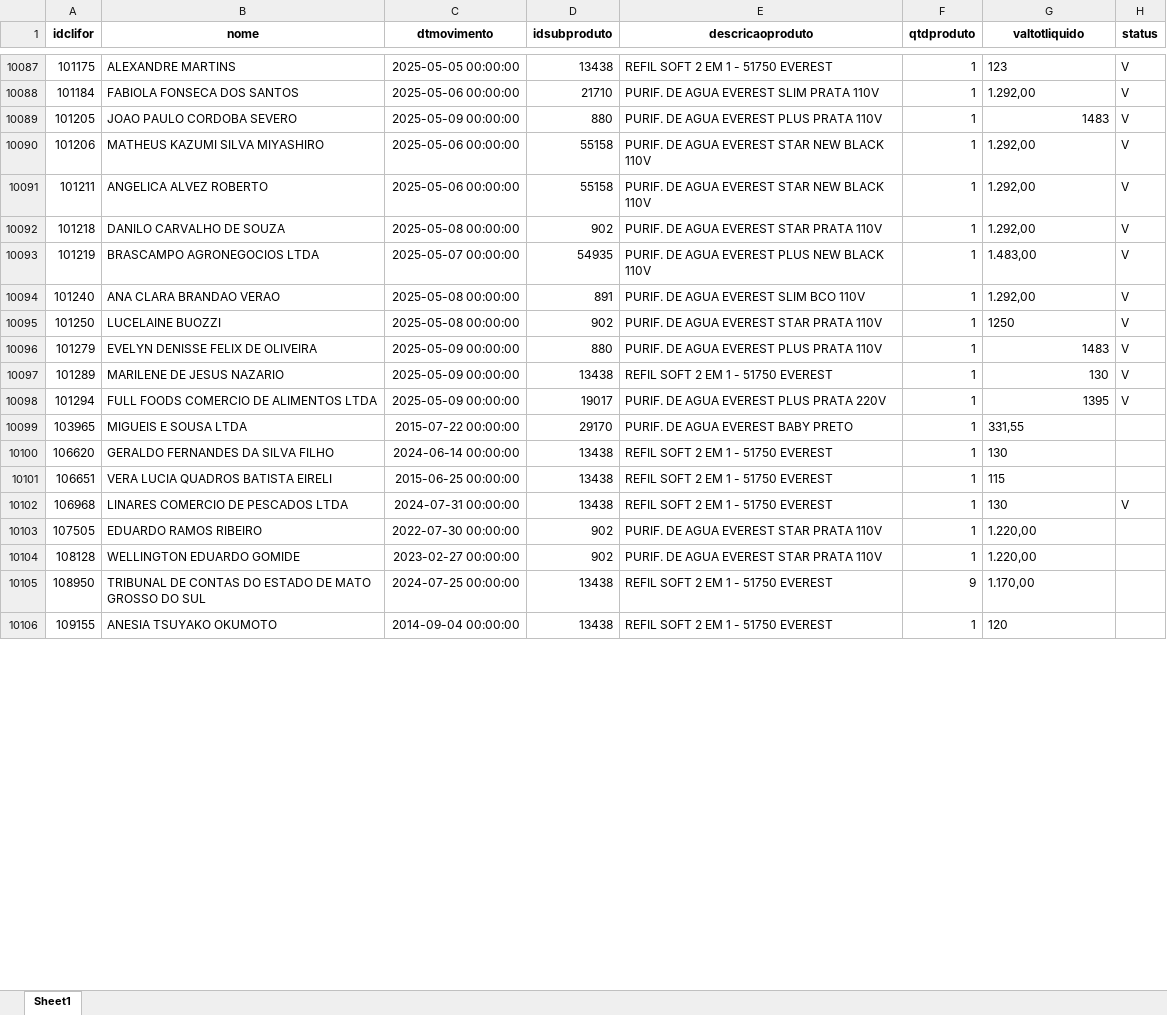
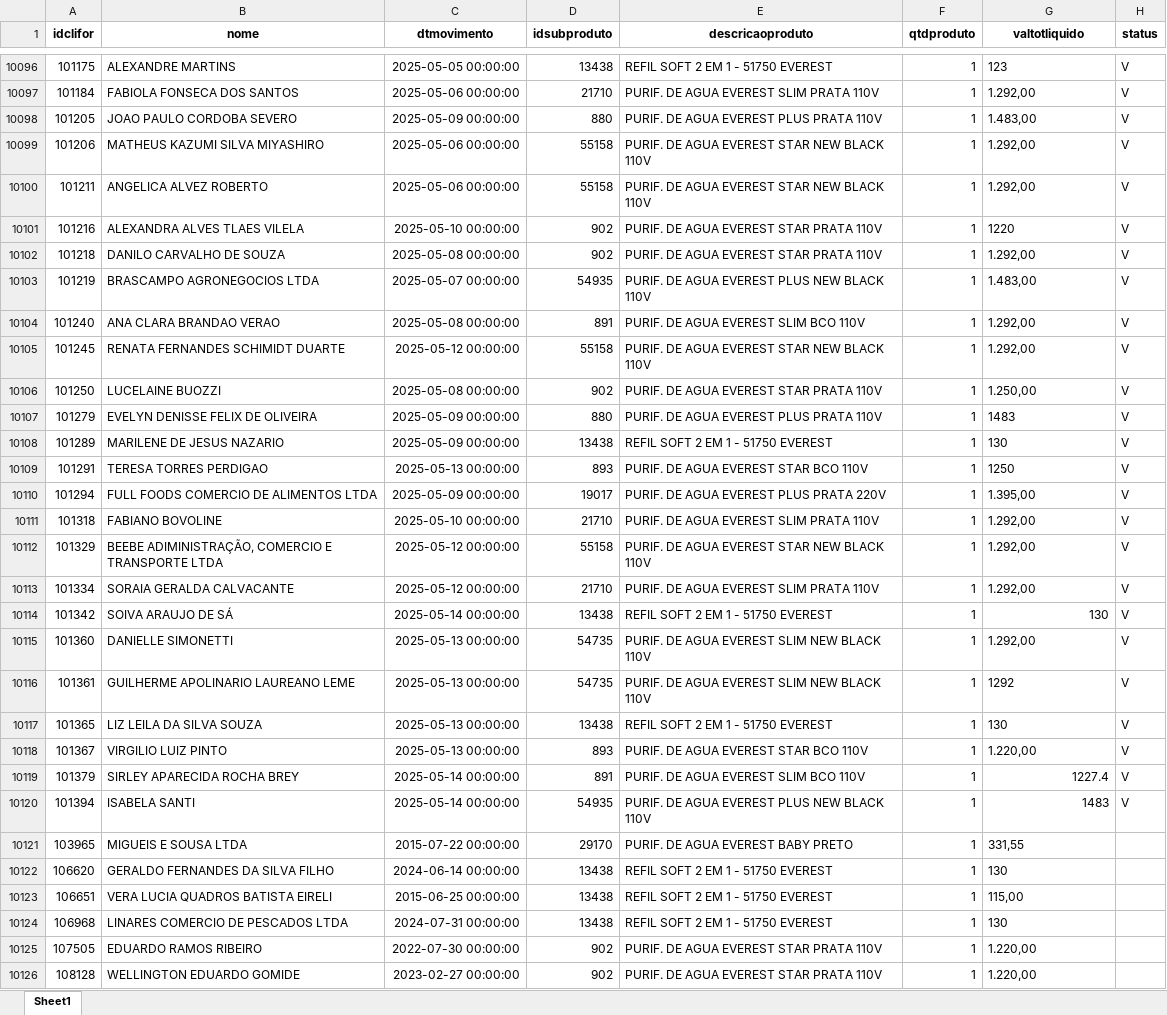
Before and after one commit to matheus-panan/refis-purificadores, an Excel workbook: purificadores-refis/Scripts/atualiza-datas/relatorio_atualizado.xlsx, sheet Sheet1, drawn as a sheet; only a part is shown, gaps mark what is left out; the shorter side is filled out with more unchanged rows; values as stored, in another font and other column widths than the file's, no borders; addresses are those after the commit; the diff covers the shown part only; the diff names each change by its address in the sheet, - before the commit and + after, or states it on an @@ line.

```diff
--- a/purificadores-refis/Scripts/atualiza-datas/relatorio_atualizado.xlsx (sheet Sheet1)
+++ b/purificadores-refis/Scripts/atualiza-datas/relatorio_atualizado.xlsx (sheet Sheet1)
-G10098 (valtotliquido): 1483
+G10098 (valtotliquido): 1.483,00
+row 10101: 101216 | ALEXANDRA ALVES TLAES VILELA | 2025-05-10 00:00:00 | 902 | PURIF. DE AGUA EVEREST STAR PRATA 110V | 1 | 1220 | V
+row 10105: 101245 | RENATA FERNANDES SCHIMIDT DUARTE | 2025-05-12 00:00:00 | 55158 | PURIF. DE AGUA EVEREST STAR NEW BLACK 110V | 1 | 1.292,00 | V
-G10106 (valtotliquido): 1250
+G10106 (valtotliquido): 1.250,00
-G10107:G10108 alignment: right
+G10107:G10108 alignment: left
+row 10109: 101291 | TERESA TORRES PERDIGAO | 2025-05-13 00:00:00 | 893 | PURIF. DE AGUA EVEREST STAR BCO 110V | 1 | 1250 | V
-G10110 (valtotliquido): 1395
+G10110 (valtotliquido): 1.395,00
+row 10111: 101318 | FABIANO BOVOLINE | 2025-05-10 00:00:00 | 21710 | PURIF. DE AGUA EVEREST SLIM PRATA 110V | 1 | 1.292,00 | V
+row 10112: 101329 | BEEBE ADIMINISTRAÇÃO, COMERCIO E TRANSPORTE LTDA | 2025-05-12 00:00:00 | 55158 | PURIF. DE AGUA EVEREST STAR NEW BLACK 110V | 1 | 1.292,00 | V
+row 10113: 101334 | SORAIA GERALDA CALVACANTE | 2025-05-12 00:00:00 | 21710 | PURIF. DE AGUA EVEREST SLIM PRATA 110V | 1 | 1.292,00 | V
+row 10114: 101342 | SOIVA ARAUJO DE SÁ | 2025-05-14 00:00:00 | 13438 | REFIL SOFT 2 EM 1 - 51750 EVEREST | 1 | 130 | V
+row 10115: 101360 | DANIELLE SIMONETTI | 2025-05-13 00:00:00 | 54735 | PURIF. DE AGUA EVEREST SLIM NEW BLACK 110V | 1 | 1.292,00 | V
+row 10116: 101361 | GUILHERME APOLINARIO LAUREANO LEME | 2025-05-13 00:00:00 | 54735 | PURIF. DE AGUA EVEREST SLIM NEW BLACK 110V | 1 | 1292 | V
+row 10117: 101365 | LIZ LEILA DA SILVA SOUZA | 2025-05-13 00:00:00 | 13438 | REFIL SOFT 2 EM 1 - 51750 EVEREST | 1 | 130 | V
+row 10118: 101367 | VIRGILIO LUIZ PINTO | 2025-05-13 00:00:00 | 893 | PURIF. DE AGUA EVEREST STAR BCO 110V | 1 | 1.220,00 | V
+row 10119: 101379 | SIRLEY APARECIDA ROCHA BREY | 2025-05-14 00:00:00 | 891 | PURIF. DE AGUA EVEREST SLIM BCO 110V | 1 | 1227.4 | V
+row 10120: 101394 | ISABELA SANTI | 2025-05-14 00:00:00 | 54935 | PURIF. DE AGUA EVEREST PLUS NEW BLACK 110V | 1 | 1483 | V
-G10123 (valtotliquido): 115
+G10123 (valtotliquido): 115,00
-H10124 (status): V
+H10124 (status): (empty)
```
Also changed, not shown: 10 added rows and 644 edited cells elsewhere in this sheet, purificadores-refis/Scripts/atualiza-datas/relatorio_backup.xlsx, 13 other files.
